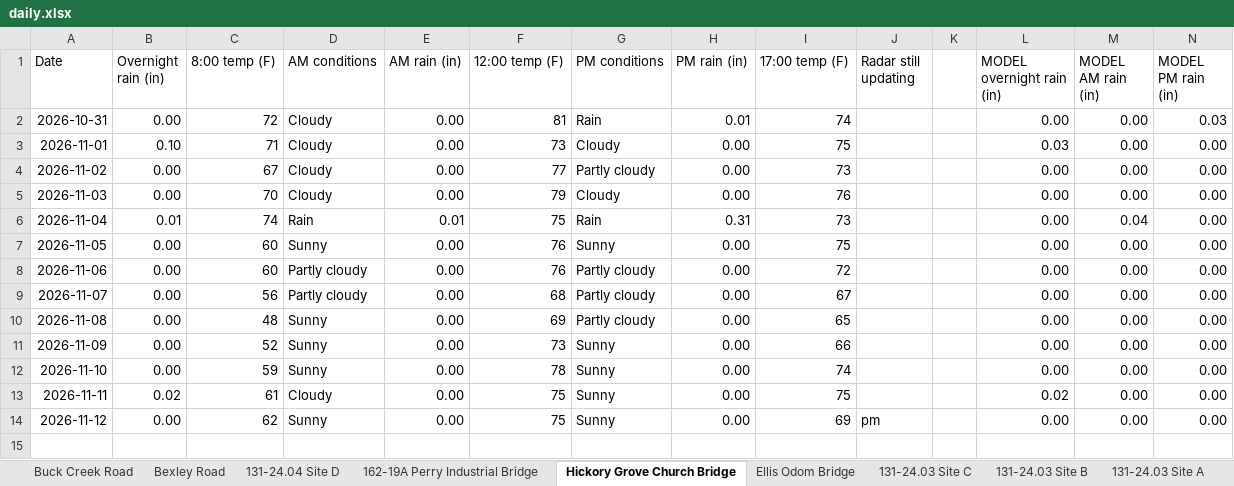
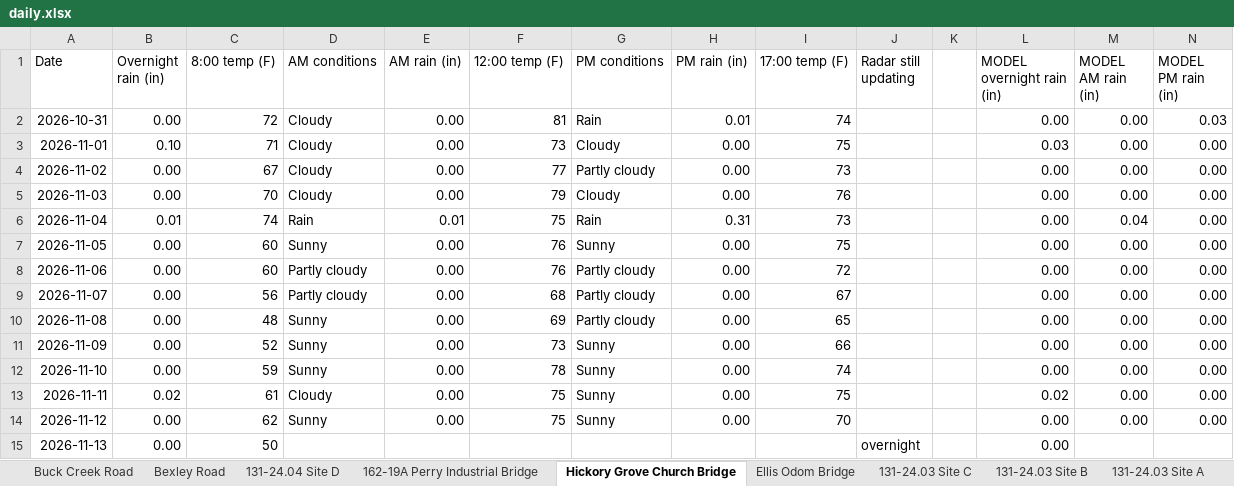
Before and after one commit to chazbreaux/twajobsiteweather, an Excel workbook: data/daily.xlsx, sheet Hickory Grove Church Bridge, drawn as a sheet; values as stored, in another font and other column widths than the file's, no borders; the diff names each change by its address in the sheet, - before the commit and + after, or states it on an @@ line.

```diff
--- a/data/daily.xlsx (sheet Hickory Grove Church Bridge)
+++ b/data/daily.xlsx (sheet Hickory Grove Church Bridge)
-I14 (17:00 temp (F)): 69
+I14 (17:00 temp (F)): 70
-J14 (Radar still updating): pm
+J14 (Radar still updating): (empty)
+row 15: 2026-11-13 | 0.00 | 50 |  |  |  |  |  |  | overnight |  | 0.00
```
Also changed, not shown: sheet 131-24.07 St. Ellen, sheet 131-24.03 Site B, sheet 131-24.03 Site A, sheet 131-24.03 Site C, sheet 162-19A Perry Industrial Bridge, sheet Buck Creek Road, 7 more sheets, 2 other files.
